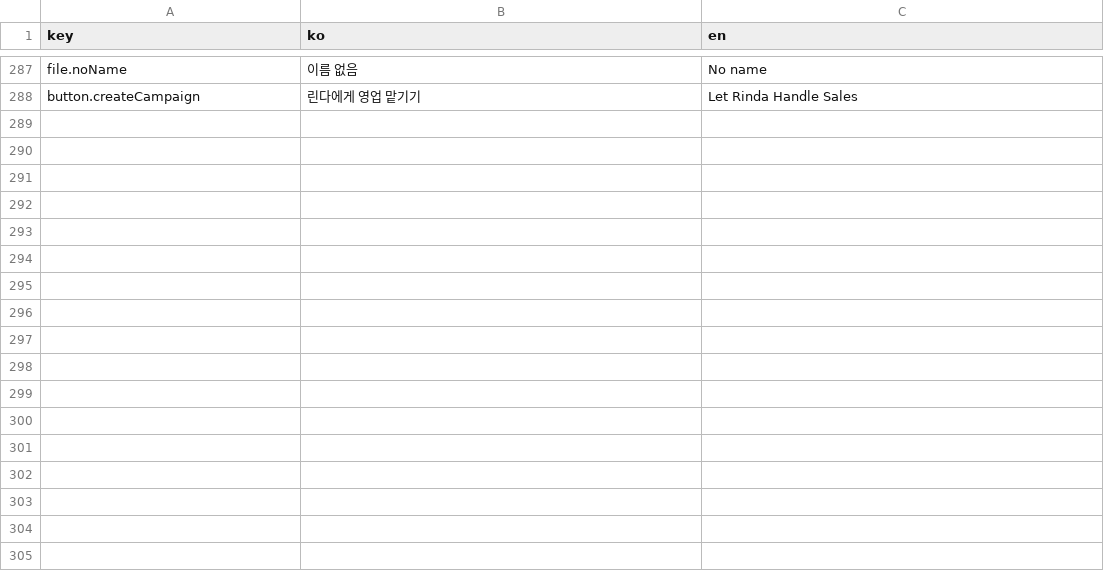
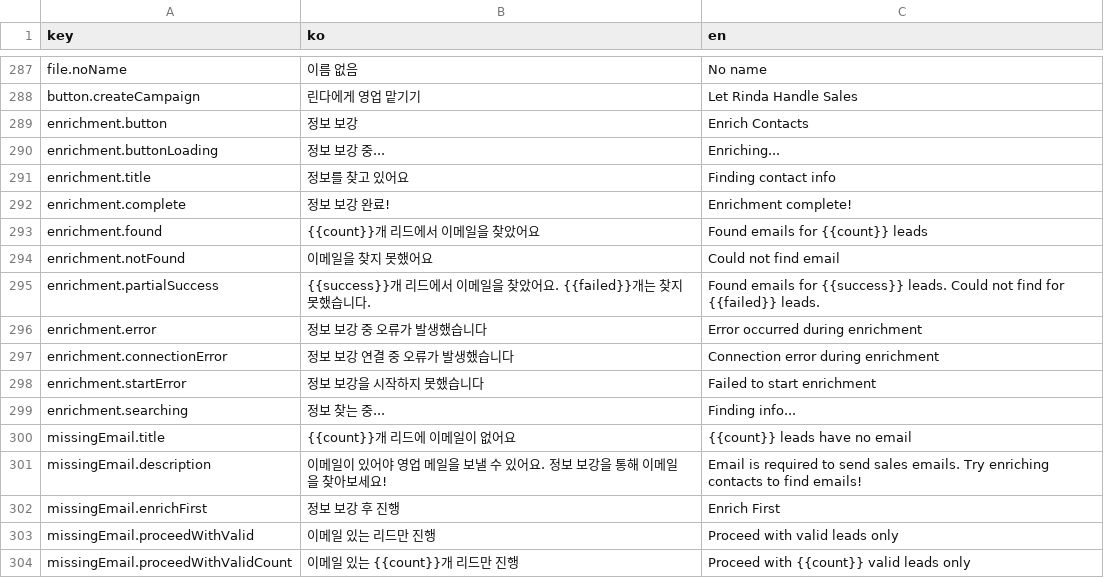
Before and after one commit to iyeaaa/loki-reference-skill, a CSV file: admin/locales/leads.csv, drawn as a sheet; only a part is shown, gaps mark what is left out.

```diff
--- a/admin/locales/leads.csv
+++ b/admin/locales/leads.csv
@@ -288 +288,17 @@ file.noName,이름 없음,No name
 button.createCampaign,린다에게 영업 맡기기,Let Rinda Handle Sales
+enrichment.button,정보 보강,Enrich Contacts
+enrichment.buttonLoading,정보 보강 중...,Enriching...
+enrichment.title,정보를 찾고 있어요,Finding contact info
+enrichment.complete,정보 보강 완료!,Enrichment complete!
+enrichment.found,{{count}}개 리드에서 이메일을 찾았어요,Found emails for {{count}} leads
+enrichment.notFound,이메일을 찾지 못했어요,Could not find email
+enrichment.partialSuccess,{{success}}개 리드에서 이메일을 찾았어요. {{failed}}개는 찾지 못했습니다.,Found emails for {{success}} leads. Could not find for {{failed}} leads.
+enrichment.error,정보 보강 중 오류가 발생했습니다,Error occurred during enrichment
+enrichment.connectionError,정보 보강 연결 중 오류가 발생했습니다,Connection error during enrichment
+enrichment.startError,정보 보강을 시작하지 못했습니다,Failed to start enrichment
+enrichment.searching,정보 찾는 중...,Finding info...
+missingEmail.title,{{count}}개 리드에 이메일이 없어요,{{count}} leads have no email
+missingEmail.description,이메일이 있어야 영업 메일을 보낼 수 있어요. 정보 보강을 통해 이메일을 찾아보세요!,Email is required to send sales emails. Try enriching contacts to find emails!
+missingEmail.enrichFirst,정보 보강 후 진행,Enrich First
+missingEmail.proceedWithValid,이메일 있는 리드만 진행,Proceed with valid leads only
+missingEmail.proceedWithValidCount,이메일 있는 {{count}}개 리드만 진행,Proceed with {{count}} valid leads only
```
Also changed, not shown: 10 other files.
